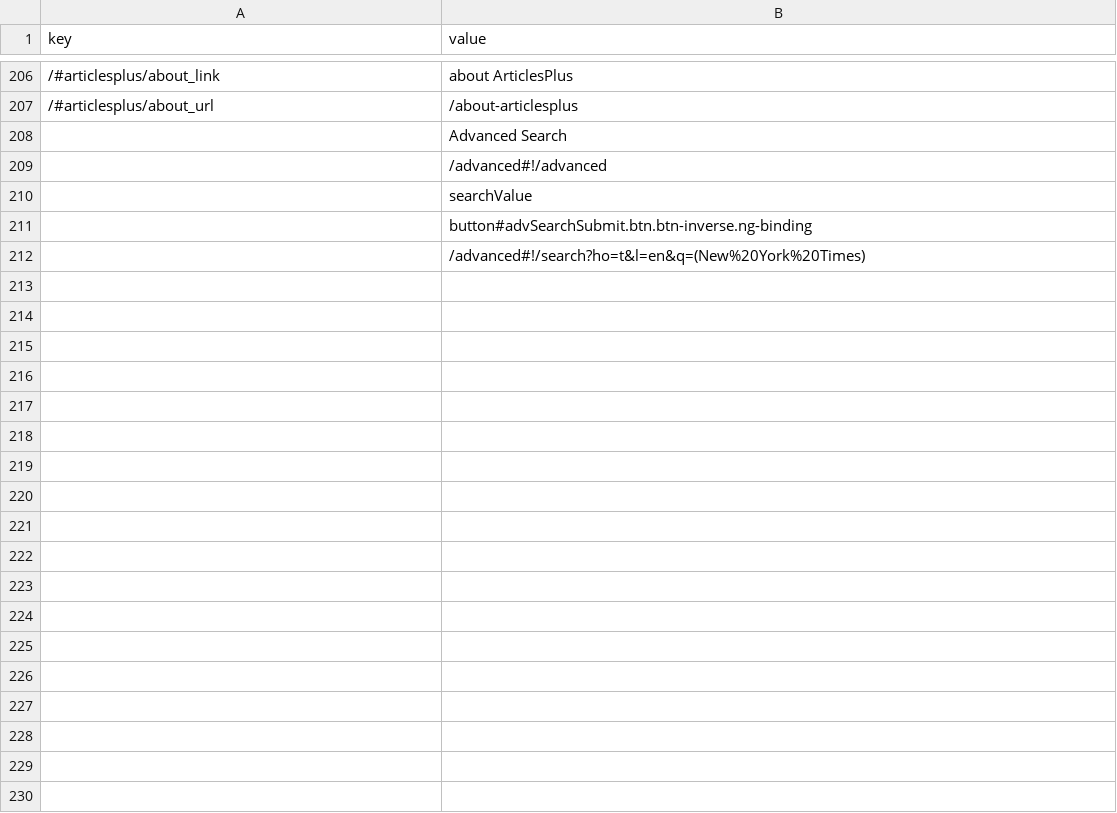
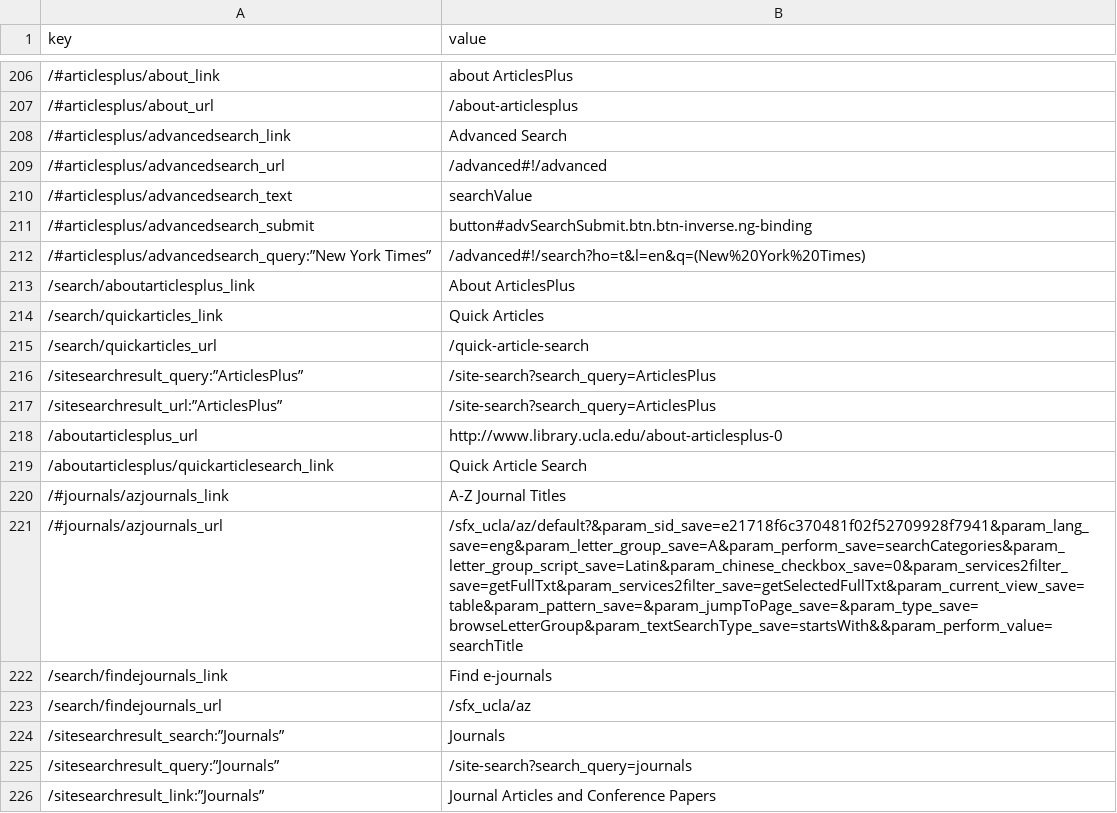
Before and after one commit to UCLALibrary/Testing-Automation, a CSV file: working/variables.csv, drawn as a sheet; only a part is shown, gaps mark what is left out; the diff covers the shown part only.

```diff
--- a/working/variables.csv
+++ b/working/variables.csv
@@ -207,6 +207,20 @@ key,value
 /#articlesplus/about_url,/about-articlesplus
-,Advanced Search
-,/advanced#!/advanced
-,searchValue
-,button#advSearchSubmit.btn.btn-inverse.ng-binding
-,/advanced#!/search?ho=t&l=en&q=(New%20York%20Times)
+/#articlesplus/advancedsearch_link,Advanced Search
+/#articlesplus/advancedsearch_url,/advanced#!/advanced
+/#articlesplus/advancedsearch_text,searchValue
+/#articlesplus/advancedsearch_submit,button#advSearchSubmit.btn.btn-inverse.ng-binding
+/#articlesplus/advancedsearch_query:”New York Times”,/advanced#!/search?ho=t&l=en&q=(New%20York%20Times)
+/search/aboutarticlesplus_link,About ArticlesPlus
+/search/quickarticles_link,Quick Articles
+/search/quickarticles_url,/quick-article-search
+/sitesearchresult_query:”ArticlesPlus”,/site-search?search_query=ArticlesPlus
+/sitesearchresult_url:”ArticlesPlus”,/site-search?search_query=ArticlesPlus
+/aboutarticlesplus_url,http://www.library.ucla.edu/about-articlesplus-0
+/aboutarticlesplus/quickarticlesearch_link,Quick Article Search
+/#journals/azjournals_link,A-Z Journal Titles
+/#journals/azjournals_url,/sfx_ucla/az/default?&param_sid_save=e21718f6c370481f02f52709928f7941&param_lang_save=eng&param_letter_group_save=A&param_perform_save=searchCategories&param_letter_group_script_save=Latin&param_chinese_checkbox_save=0&param_services2filter_save=getFullTxt&param_services2filter_save=getSelectedFullTxt&param_current_view_save=table&param_pattern_save=&param_jumpToPage_save=&param_type_save=browseLetterGroup&param_textSearchType_save=startsWith&&param_perform_value=searchTitle
+/search/findejournals_link,Find e-journals
+/search/findejournals_url,/sfx_ucla/az
+/sitesearchresult_search:”Journals”,Journals
+/sitesearchresult_query:”Journals”,/site-search?search_query=journals
+/sitesearchresult_link:”Journals”,Journal Articles and Conference Papers
```
Also changed, not shown: 29 added rows elsewhere in this file, 10 other files.
